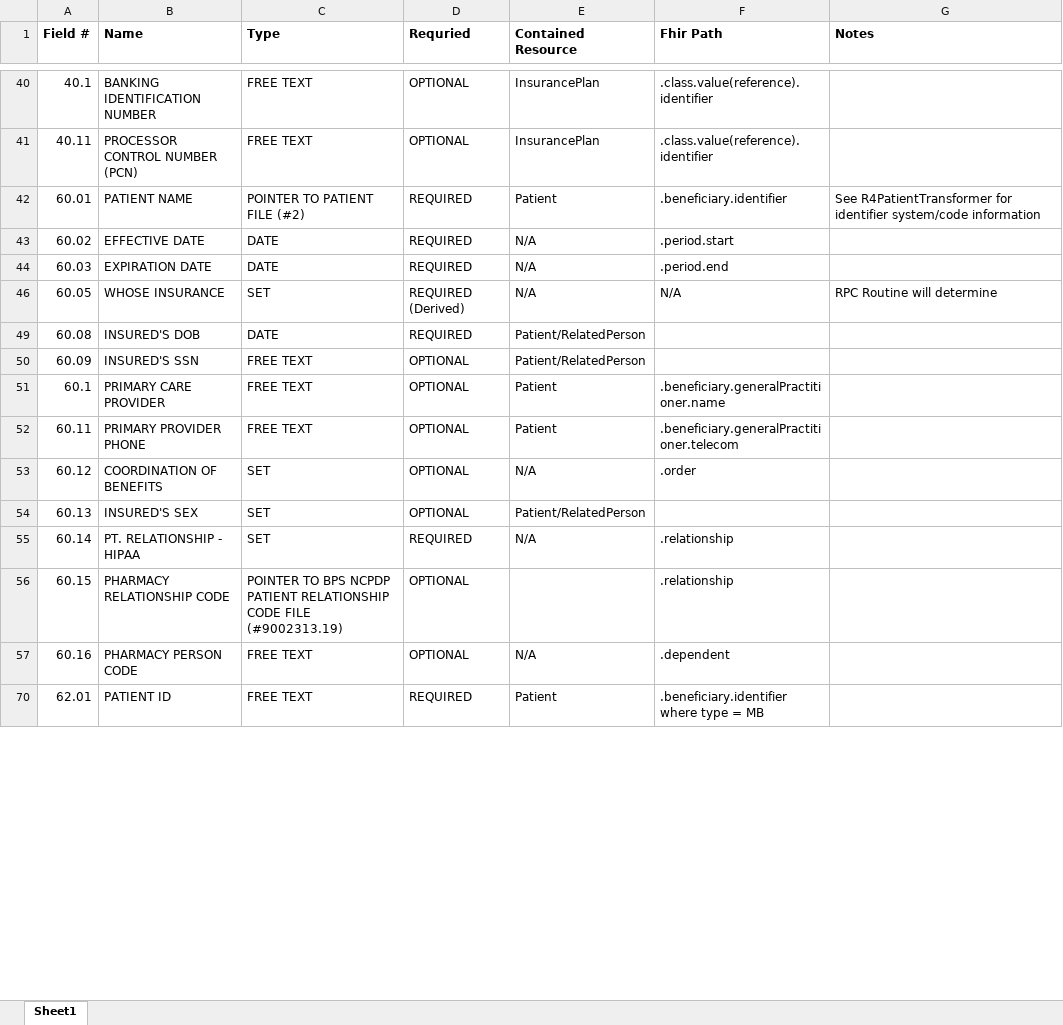
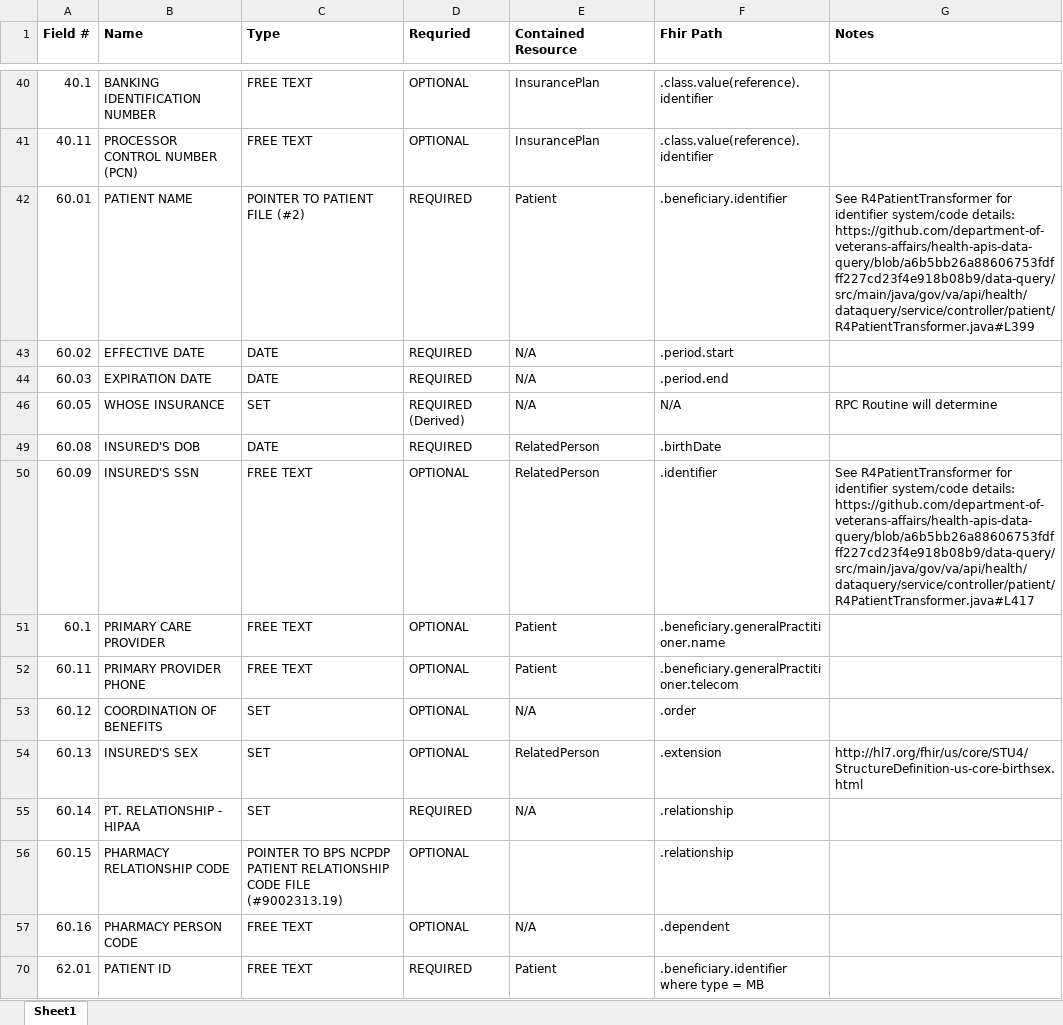
Before and after one commit to WorldVistA/health-apis-vista-fhir-query, an Excel workbook: docs/InsBufferFhirMappings.xlsx, sheet Sheet1, drawn as a sheet; only a part is shown, gaps mark what is left out; values as stored, in another font and other column widths than the file's, no borders; the diff covers the shown part only; the diff names each change by its address in the sheet, - before the commit and + after, or states it on an @@ line.

Commit message:
Improved mappings and example for Coverage writes to buffer file(#386)

```diff
--- a/docs/InsBufferFhirMappings.xlsx (sheet Sheet1)
+++ b/docs/InsBufferFhirMappings.xlsx (sheet Sheet1)
-G42 (Notes): …identifier system/code information
+G42 (Notes): …identifier system/code details: https://github.com/department-of-veterans-affairs/health-apis-data-query/blob/a6b5bb26a88606753fdfff227cd23f4e918b08b9/data-query/src/main/java/gov/va/api/health/dataquery/service/controller/patient/R4PatientTransformer.java#L399
-E49:E50 (Contained Resource): Patient/RelatedPerson
+E49:E50 (Contained Resource): RelatedPerson
-F49 (Fhir Path): (empty)
+F49 (Fhir Path): .birthDate
-F50 (Fhir Path): (empty)
+F50 (Fhir Path): .identifier
-G50 (Notes): (empty)
+G50 (Notes): See R4PatientTransformer for identifier system/code details: https://github.com/department-of-veterans-affairs/health-apis-data-query/blob/a6b5bb26a88606753fdfff227cd23f4e918b08b9/data-query/src/main/java/gov/va/api/health/dataquery/service/controller/patient/R4PatientTransformer.java#L417
-E54 (Contained Resource): Patient/RelatedPerson
+E54 (Contained Resource): RelatedPerson
-F54 (Fhir Path): (empty)
+F54 (Fhir Path): .extension
-G54 (Notes): (empty)
+G54 (Notes): http://hl7.org/fhir/us/core/STU4/StructureDefinition-us-core-birthsex.html
```
Also changed, not shown: 18 edited cells elsewhere in this sheet, 1 other file.
